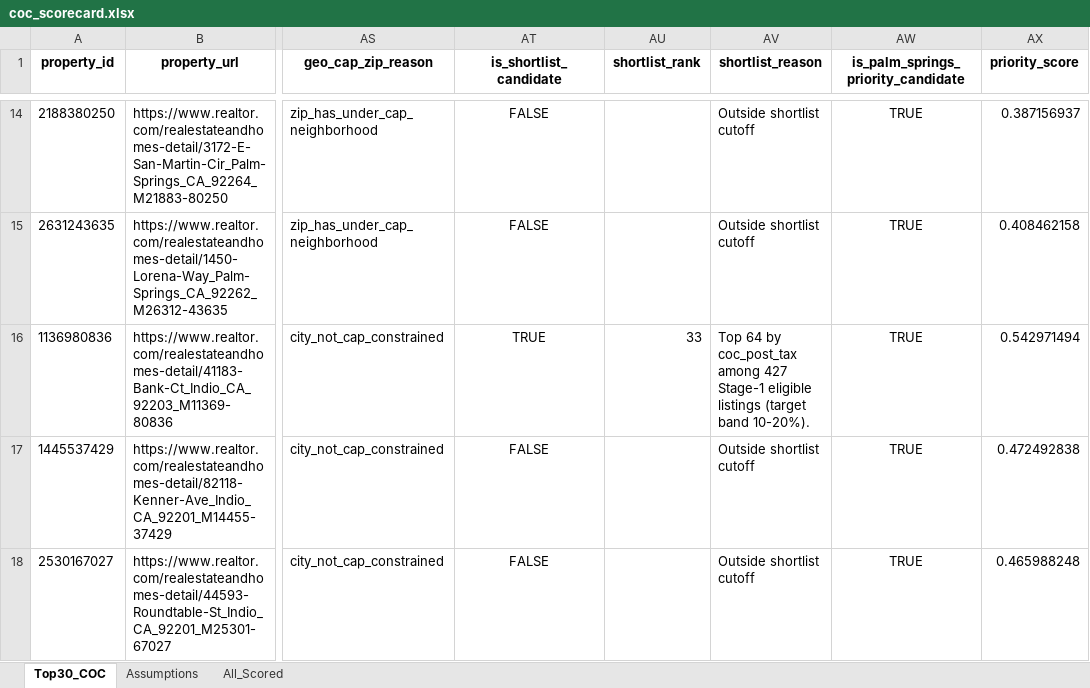
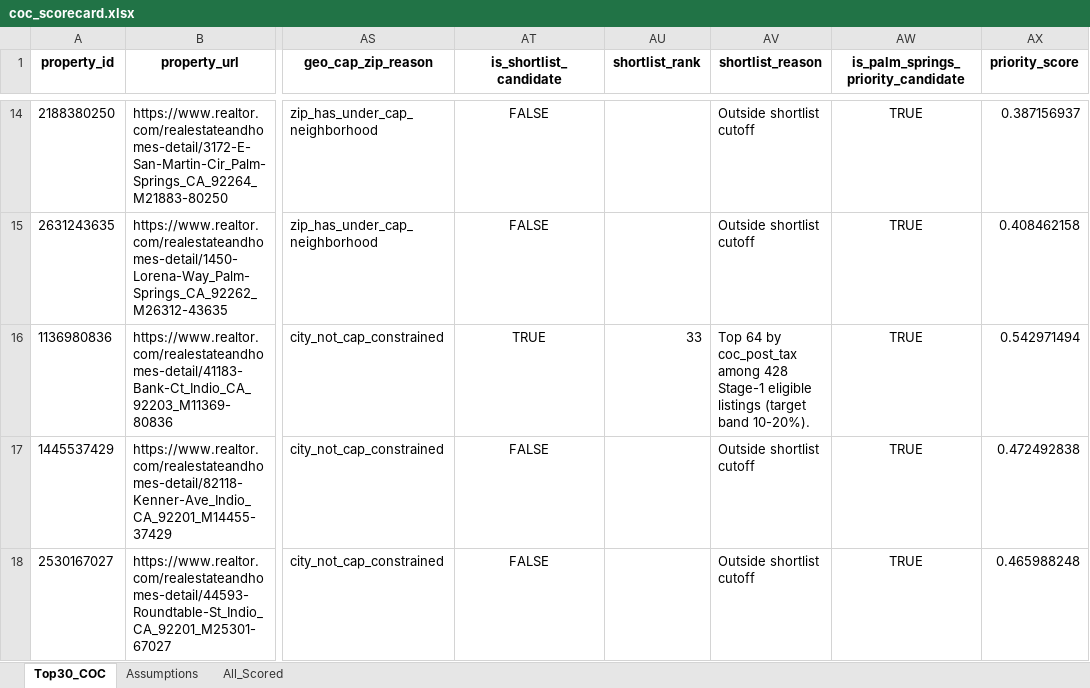
Before and after one commit to erichoonpark/HomeHarvest, an Excel workbook: examples/zips/coc_scorecard.xlsx, sheet Top30_COC, drawn as a sheet; only a part is shown, gaps mark what is left out; values as stored, in another font and other column widths than the file's, no borders; the diff names each change by its address in the sheet, - before the commit and + after, or states it on an @@ line.

```diff
--- a/examples/zips/coc_scorecard.xlsx (sheet Top30_COC)
+++ b/examples/zips/coc_scorecard.xlsx (sheet Top30_COC)
-AV16 (shortlist_reason): …coc_post_tax among 427 Stage-1 eligible…
+AV16 (shortlist_reason): …coc_post_tax among 428 Stage-1 eligible…
```
Also changed, not shown: sheet All_Scored, 5 other files.
